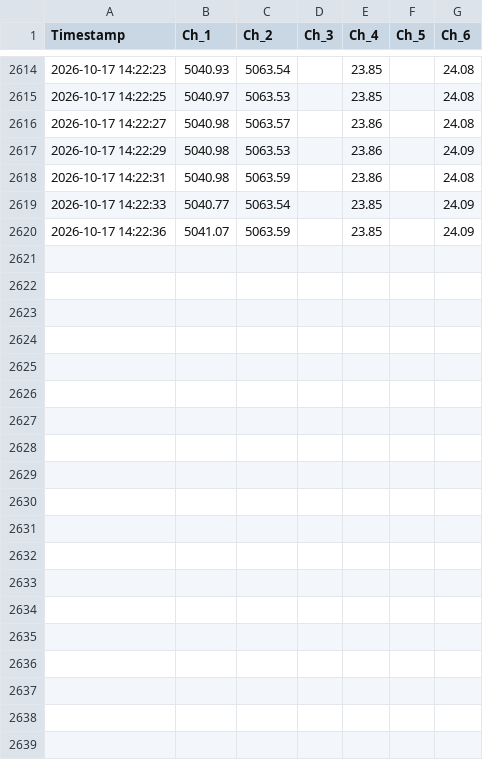
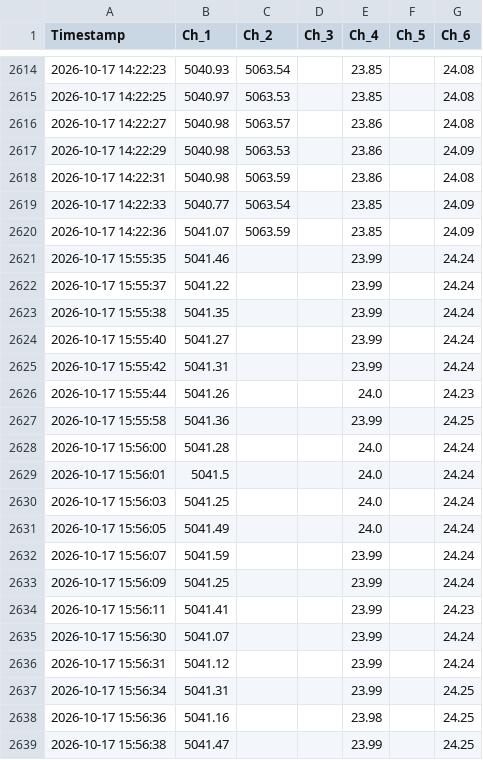
Before and after one commit to nouriii2025-dev/Pressure-Test-Software, a CSV file: abb_data_log.csv, drawn as a sheet; only a part is shown, gaps mark what is left out; the diff covers the shown part only; the diff names each change by its address in the sheet, - before the commit and + after, or states it on an @@ line.

```diff
--- a/abb_data_log.csv
+++ b/abb_data_log.csv
+row 2621: 2026-10-17 15:55:35 | 5041.46 |  |  | 23.99 |  | 24.24
+row 2622: 2026-10-17 15:55:37 | 5041.22 |  |  | 23.99 |  | 24.24
+row 2623: 2026-10-17 15:55:38 | 5041.35 |  |  | 23.99 |  | 24.24
+row 2624: 2026-10-17 15:55:40 | 5041.27 |  |  | 23.99 |  | 24.24
+row 2625: 2026-10-17 15:55:42 | 5041.31 |  |  | 23.99 |  | 24.24
+row 2626: 2026-10-17 15:55:44 | 5041.26 |  |  | 24.0 |  | 24.23
+row 2627: 2026-10-17 15:55:58 | 5041.36 |  |  | 23.99 |  | 24.25
+row 2628: 2026-10-17 15:56:00 | 5041.28 |  |  | 24.0 |  | 24.24
+row 2629: 2026-10-17 15:56:01 | 5041.5 |  |  | 24.0 |  | 24.24
+row 2630: 2026-10-17 15:56:03 | 5041.25 |  |  | 24.0 |  | 24.24
+row 2631: 2026-10-17 15:56:05 | 5041.49 |  |  | 24.0 |  | 24.24
+row 2632: 2026-10-17 15:56:07 | 5041.59 |  |  | 23.99 |  | 24.24
+row 2633: 2026-10-17 15:56:09 | 5041.25 |  |  | 23.99 |  | 24.24
+row 2634: 2026-10-17 15:56:11 | 5041.41 |  |  | 23.99 |  | 24.23
+row 2635: 2026-10-17 15:56:30 | 5041.07 |  |  | 23.99 |  | 24.24
+row 2636: 2026-10-17 15:56:31 | 5041.12 |  |  | 23.99 |  | 24.24
+row 2637: 2026-10-17 15:56:34 | 5041.31 |  |  | 23.99 |  | 24.25
+row 2638: 2026-10-17 15:56:36 | 5041.16 |  |  | 23.98 |  | 24.25
+row 2639: 2026-10-17 15:56:38 | 5041.47 |  |  | 23.99 |  | 24.25
```
Also changed, not shown: 17 added rows elsewhere in this file, 15 other files.
